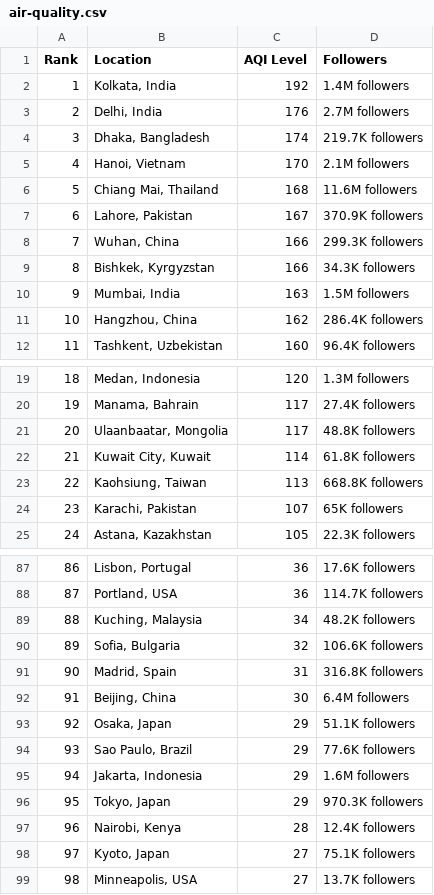
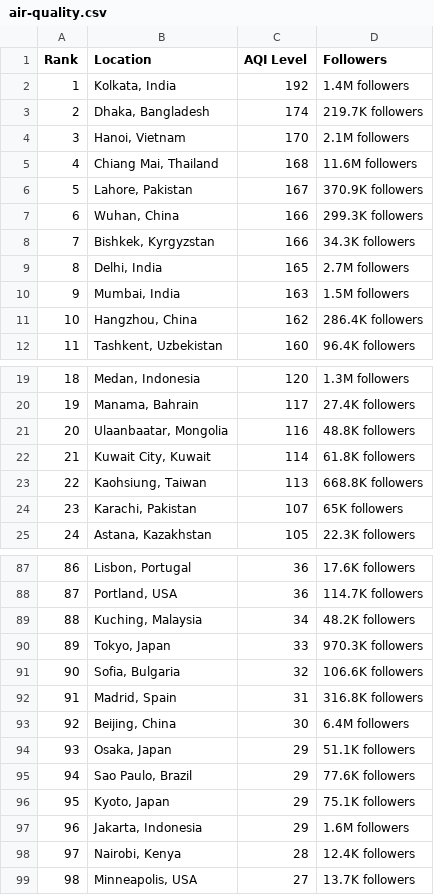
Before and after one commit to dipunew/Most-Polluted-Cities-in-The-World, a CSV file: air-quality.csv, drawn as a sheet; only a part is shown, gaps mark what is left out; removed rows and columns are numbered as before the commit, all else as after; the diff names each change by its address in the sheet, - before the commit and + after, or states it on an @@ line.

```diff
--- a/air-quality.csv
+++ b/air-quality.csv
-row 3: 2 | Delhi, India | 176 | 2.7M followers
@@ column A (Rank) renumbered between rows 3 and 98 @@
+row 9: 8 | Delhi, India | 165 | 2.7M followers
-C21 (AQI Level): 117
+C21 (AQI Level): 116
+row 90: 89 | Tokyo, Japan | 33 | 970.3K followers
+row 96: 95 | Kyoto, Japan | 29 | 75.1K followers
-row 96: 95 | Tokyo, Japan | 29 | 970.3K followers
-row 98: 97 | Kyoto, Japan | 27 | 75.1K followers
```
